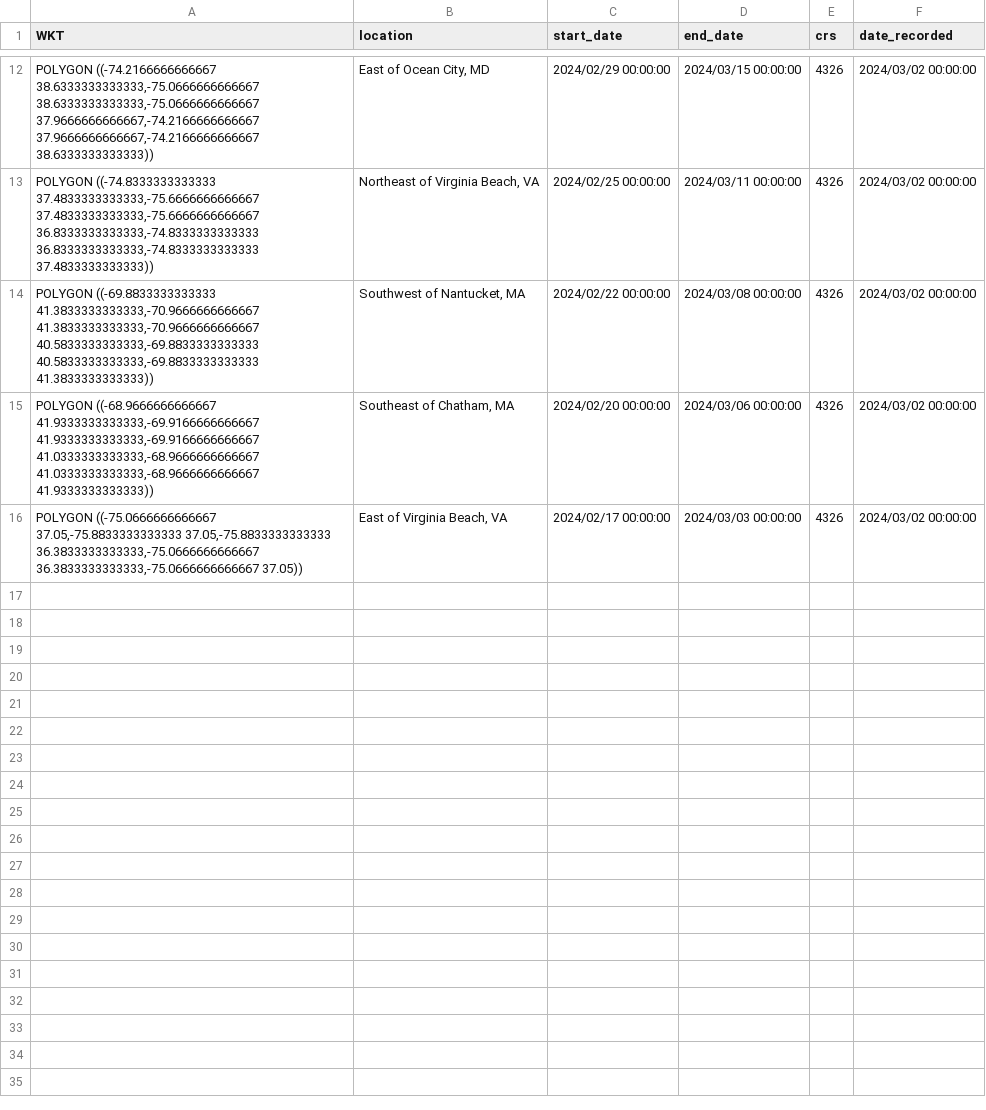
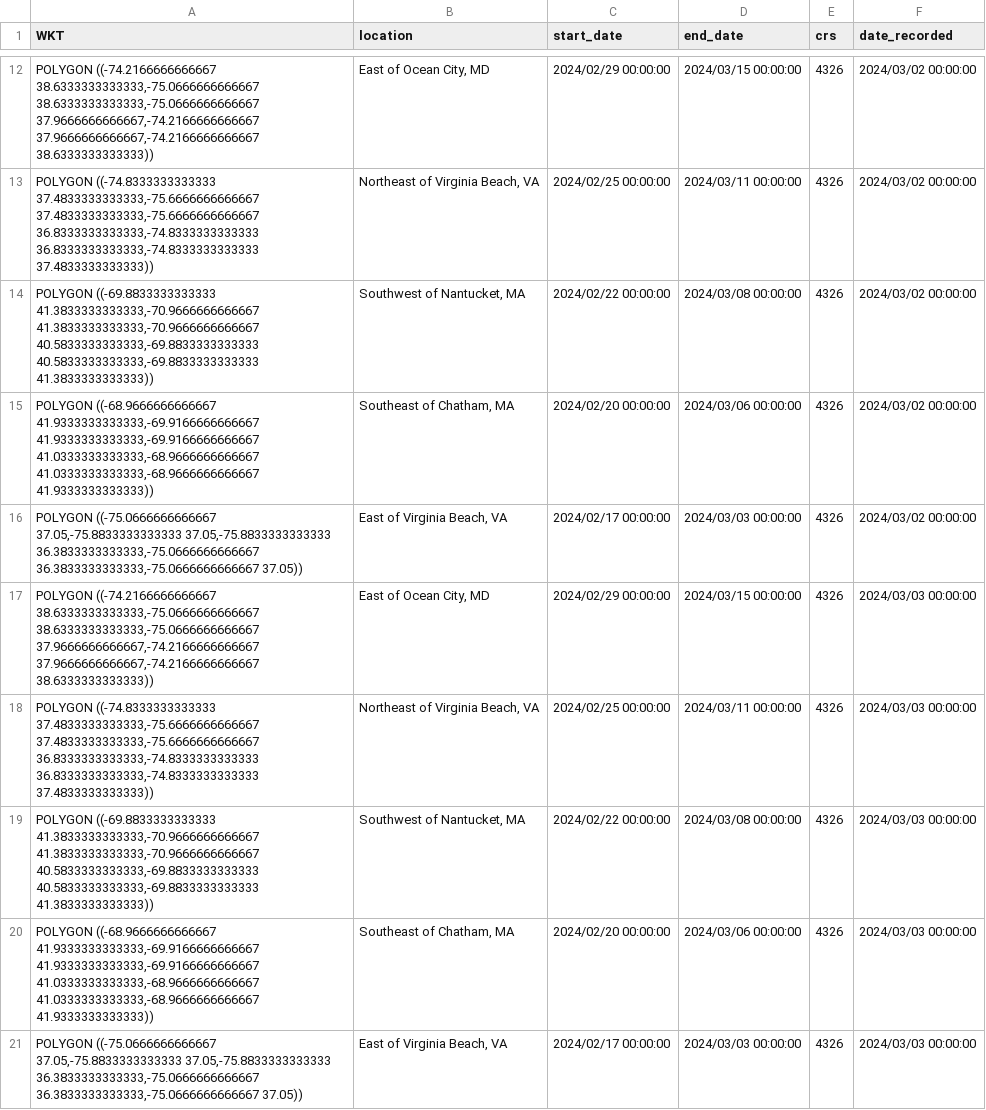
Before and after one commit to Tail-Winds/rtwb-flyway, a CSV file: slow_zone_log.csv, drawn as a sheet; only a part is shown, gaps mark what is left out; the diff names each change by its address in the sheet, - before the commit and + after, or states it on an @@ line.

```diff
--- a/slow_zone_log.csv
+++ b/slow_zone_log.csv
+row 17: POLYGON ((-74.2166666666667 38.6333333333333,-75.0666666666667 38.6333333333333,-75.0666666666667 37.9666666666667,-74.2166666666667 37.9666666666667,-74.2166666666667 38.6333333333333)) | East of Ocean City, MD | 2024/02/29 00:00:00 | 2024/03/15 00:00:00 | 4326 | 2024/03/03 00:00:00
+row 18: POLYGON ((-74.8333333333333 37.4833333333333,-75.6666666666667 37.4833333333333,-75.6666666666667 36.8333333333333,-74.8333333333333 36.8333333333333,-74.8333333333333 37.4833333333333)) | Northeast of Virginia Beach, VA | 2024/02/25 00:00:00 | 2024/03/11 00:00:00 | 4326 | 2024/03/03 00:00:00
+row 19: POLYGON ((-69.8833333333333 41.3833333333333,-70.9666666666667 41.3833333333333,-70.9666666666667 40.5833333333333,-69.8833333333333 40.5833333333333,-69.8833333333333 41.3833333333333)) | Southwest of Nantucket, MA | 2024/02/22 00:00:00 | 2024/03/08 00:00:00 | 4326 | 2024/03/03 00:00:00
+row 20: POLYGON ((-68.9666666666667 41.9333333333333,-69.9166666666667 41.9333333333333,-69.9166666666667 41.0333333333333,-68.9666666666667 41.0333333333333,-68.9666666666667 41.9333333333333)) | Southeast of Chatham, MA | 2024/02/20 00:00:00 | 2024/03/06 00:00:00 | 4326 | 2024/03/03 00:00:00
+row 21: POLYGON ((-75.0666666666667 37.05,-75.8833333333333 37.05,-75.8833333333333 36.3833333333333,-75.0666666666667 36.3833333333333,-75.0666666666667 37.05)) | East of Virginia Beach, VA | 2024/02/17 00:00:00 | 2024/03/03 00:00:00 | 4326 | 2024/03/03 00:00:00
```
Also changed, not shown: rtwb_detections.csv, 8 other files.
